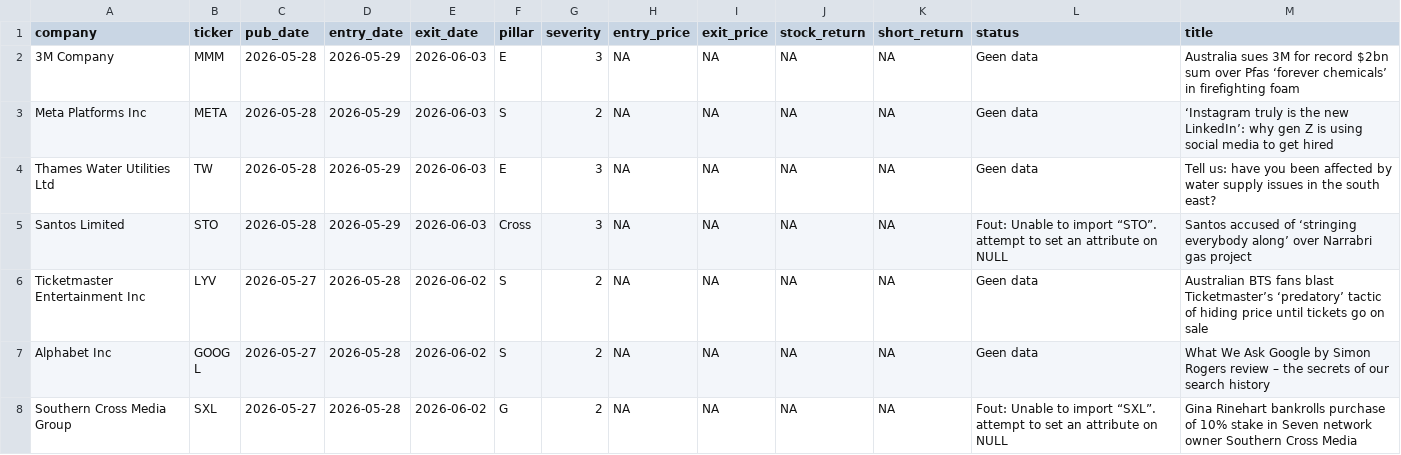
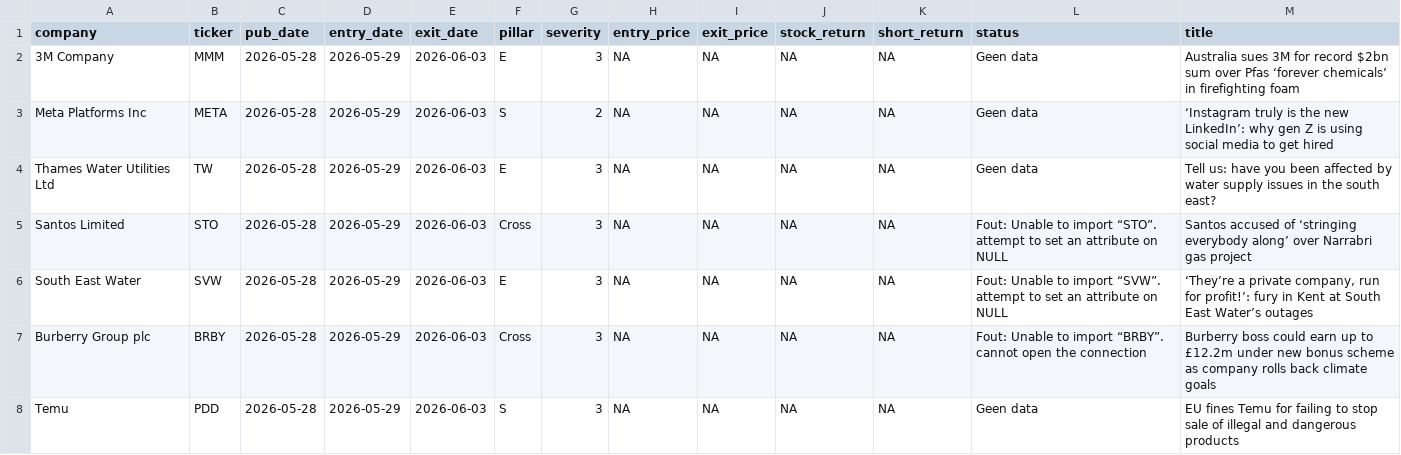
Before and after one commit to nabiel1200-ai/esg, a CSV file: data/signals_live.csv, drawn as a sheet; only a part is shown; the shorter side is filled out with more unchanged rows; ↵ is a line break in a cell; the diff covers the shown part only; the diff names each change by its address in the sheet, - before the commit and + after, or states it on an @@ line.

```diff
--- a/data/signals_live.csv
+++ b/data/signals_live.csv
+row 6: South East Water | SVW | 2026-05-28 | 2026-05-29 | 2026-06-03 | E | 3 | NA | NA | NA | NA | Fout: Unable to import “SVW”. ↵ attempt to set an attribute on NULL | ‘They’re a private company, run for profit!’: fury in Kent at South East Water’s outages
+row 7: Burberry Group plc | BRBY | 2026-05-28 | 2026-05-29 | 2026-06-03 | Cross | 3 | NA | NA | NA | NA | Fout: Unable to import “BRBY”. ↵ cannot open the connection | Burberry boss could earn up to £12.2m under new bonus scheme as company rolls back climate goals
+row 8: Temu | PDD | 2026-05-28 | 2026-05-29 | 2026-06-03 | S | 3 | NA | NA | NA | NA | Geen data | EU fines Temu for failing to stop sale of illegal and dangerous products
```
Also changed, not shown: 10 added rows elsewhere in this file, 1 other file.
